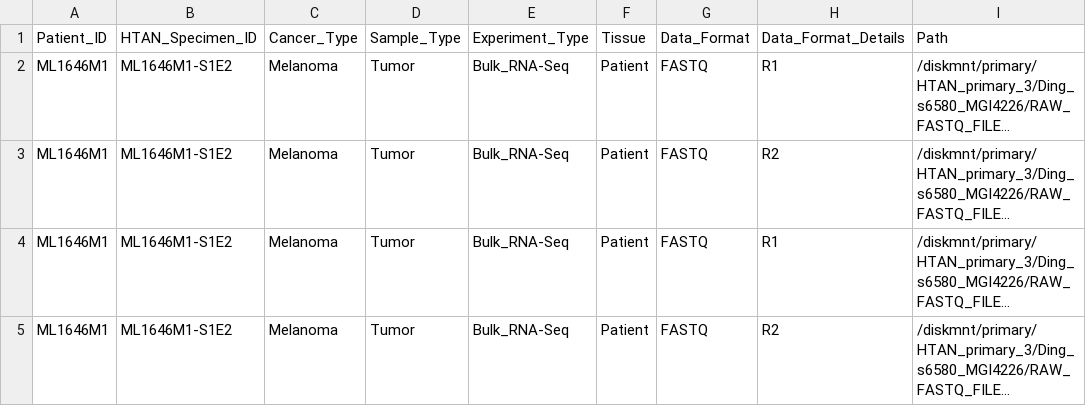
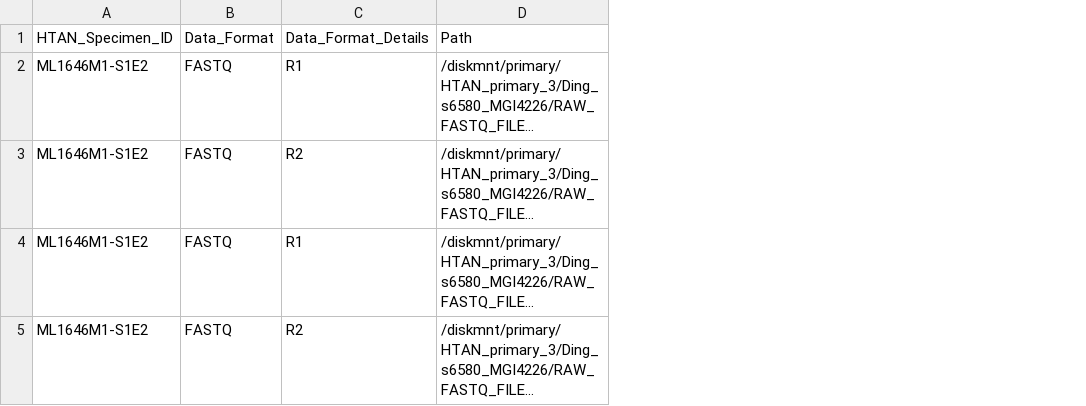
Before and after one commit to syingduo/HTAN-bulkRNA-pipeline, a TSV file: file_map.tsv, drawn as a sheet; long unchanged cells end in …; the diff names each change by its address in the sheet, - before the commit and + after, or states it on an @@ line.

```diff
--- a/file_map.tsv
+++ b/file_map.tsv
-column A, rows 1-5: Patient_ID | ML1646M1 | ML1646M1 | ML1646M1 | ML1646M1
-column C, rows 1-5: Cancer_Type | Melanoma | Melanoma | Melanoma | Melanoma
-column D, rows 1-5: Sample_Type | Tumor | Tumor | Tumor | Tumor
-column E, rows 1-5: Experiment_Type | Bulk_RNA-Seq | Bulk_RNA-Seq | Bulk_RNA-Seq | Bulk_RNA-Seq
-column F, rows 1-5: Tissue | Patient | Patient | Patient | Patient
```
Also changed, not shown: 2 other files.
